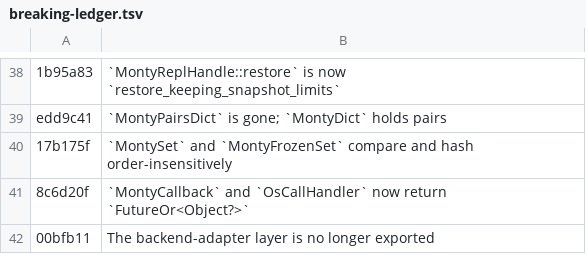
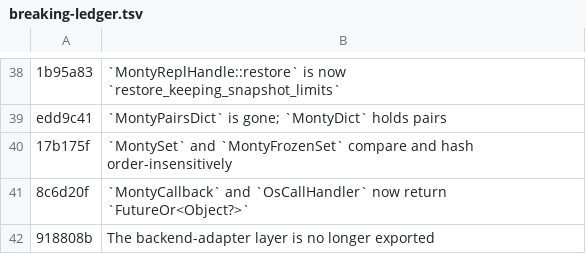
Before and after one commit to runyaga/dart_monty_core, a TSV file: tool/breaking-ledger.tsv, drawn as a sheet; only a part is shown, gaps mark what is left out.

Commit message:
docs(ledger): re-point the breaking row to the rebased commit (00bfb11 -> 918808b)
Rebasing onto main gave 00bfb11 a new id; the ledger row must name a commit
that this history ships.

```diff
--- a/tool/breaking-ledger.tsv
+++ b/tool/breaking-ledger.tsv
@@ -41,2 +41,2 @@ edd9c41	`MontyPairsDict` is gone; `MontyDict` holds pairs
 8c6d20f	`MontyCallback` and `OsCallHandler` now return `FutureOr<Object?>`
-00bfb11	The backend-adapter layer is no longer exported
+918808b	The backend-adapter layer is no longer exported
```
